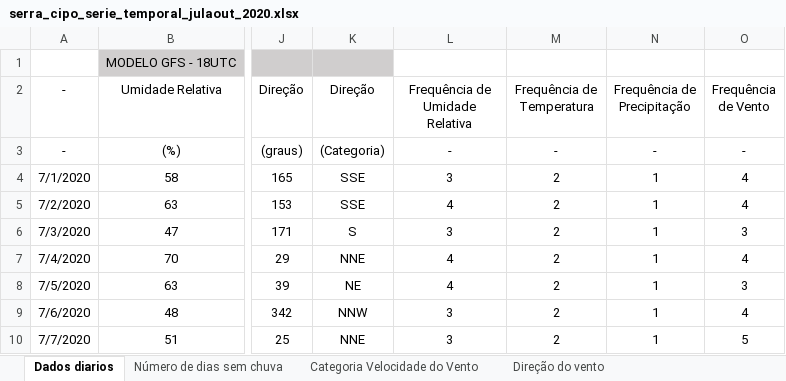
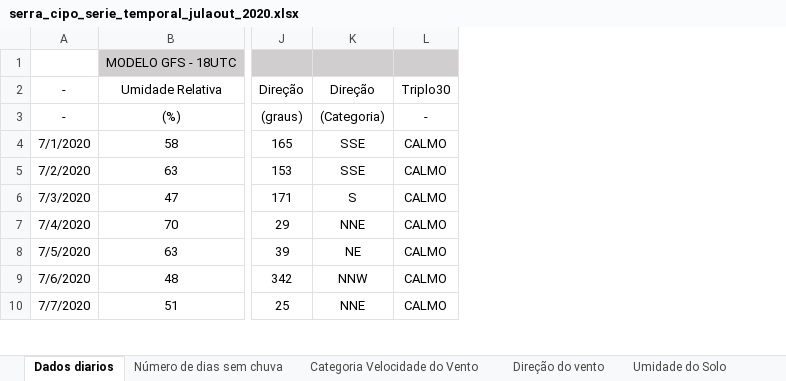
Before and after one commit to jgmsantos/SerraCipo, an Excel workbook: script/serra_cipo_serie_temporal_julaout_2020.xlsx, sheet Dados diarios, drawn as a sheet; only a part is shown, gaps mark what is left out; values as stored, in another font and other column widths than the file's, no borders; charts and pictures not drawn; removed rows and columns are numbered as before the commit, all else as after; the diff names each change by its address in the sheet, - before the commit and + after, or states it on an @@ line.

```diff
--- a/script/serra_cipo_serie_temporal_julaout_2020.xlsx (sheet Dados diarios)
+++ b/script/serra_cipo_serie_temporal_julaout_2020.xlsx (sheet Dados diarios)
+sheet tab: Umidade do Solo
-column L (Frequência de Umidade Relativa), rows 3-10: - | 3 | 4 | 3 | 4 | 4 | 3 | 3
-column M (Frequência de Temperatura), rows 3-10: - | 2 | 2 | 2 | 2 | 2 | 2 | 2
-column N (Frequência de Precipitação), rows 3-10: - | 1 | 1 | 1 | 1 | 1 | 1 | 1
-column O (Frequência de Vento), rows 3-10: - | 4 | 4 | 3 | 4 | 3 | 4 | 5
+column L (Triplo30), rows 3-10: - | CALMO | CALMO | CALMO | CALMO | CALMO | CALMO | CALMO
```
Also changed, not shown: charts or pictures, 22 other files.
